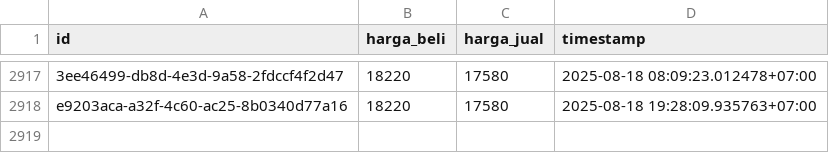
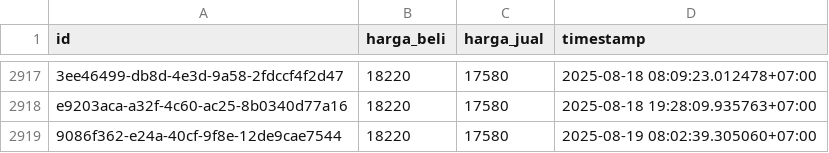
Before and after one commit to ahmadzfaiz/data, a CSV file: datasets/harga_emas_pegadaian.csv, drawn as a sheet; only a part is shown, gaps mark what is left out; the diff names each change by its address in the sheet, - before the commit and + after, or states it on an @@ line.

```diff
--- a/datasets/harga_emas_pegadaian.csv
+++ b/datasets/harga_emas_pegadaian.csv
+row 2919: 9086f362-e24a-40cf-9f8e-12de9cae7544 | 18220 | 17580 | 2025-08-19 08:02:39.305060+07:00
```
